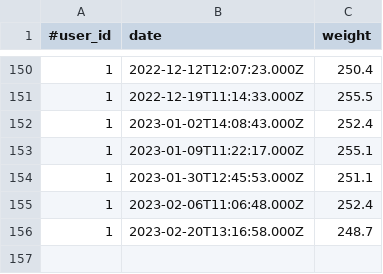
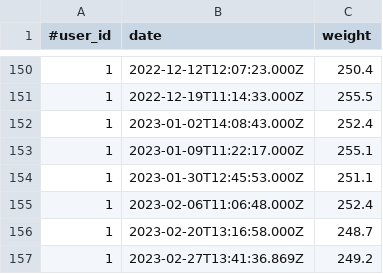
Before and after one commit to wolff215/calc, a CSV file: weight_data.csv, drawn as a sheet; only a part is shown, gaps mark what is left out.

```diff
--- a/weight_data.csv
+++ b/weight_data.csv
@@ -156 +156,2 @@
 1,2023-02-20T13:16:58.000Z,248.7
+1,2023-02-27T13:41:36.869Z,249.2
```
Also changed, not shown: 4 other files.
